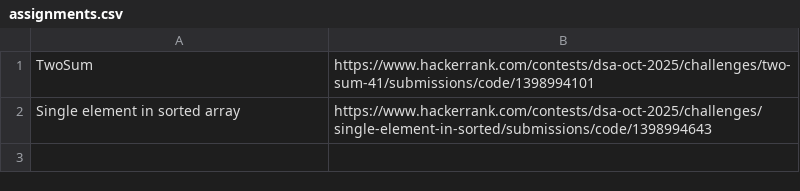
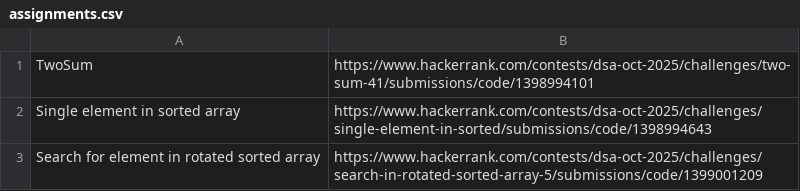
Before and after one commit to nidh1/Logicmojo-DSA-Course-Oct25-nidh1, a CSV file: assignments.csv, drawn as a sheet; the diff names each change by its address in the sheet, - before the commit and + after, or states it on an @@ line.

Commit message:
add

```diff
--- a/assignments.csv
+++ b/assignments.csv
+row 3: Search for element in rotated sorted array | https://www.hackerrank.com/contests/dsa-oct-2025/challenges/search-in-rotated-sorted-array-5/submissions/code/1399001209
```
